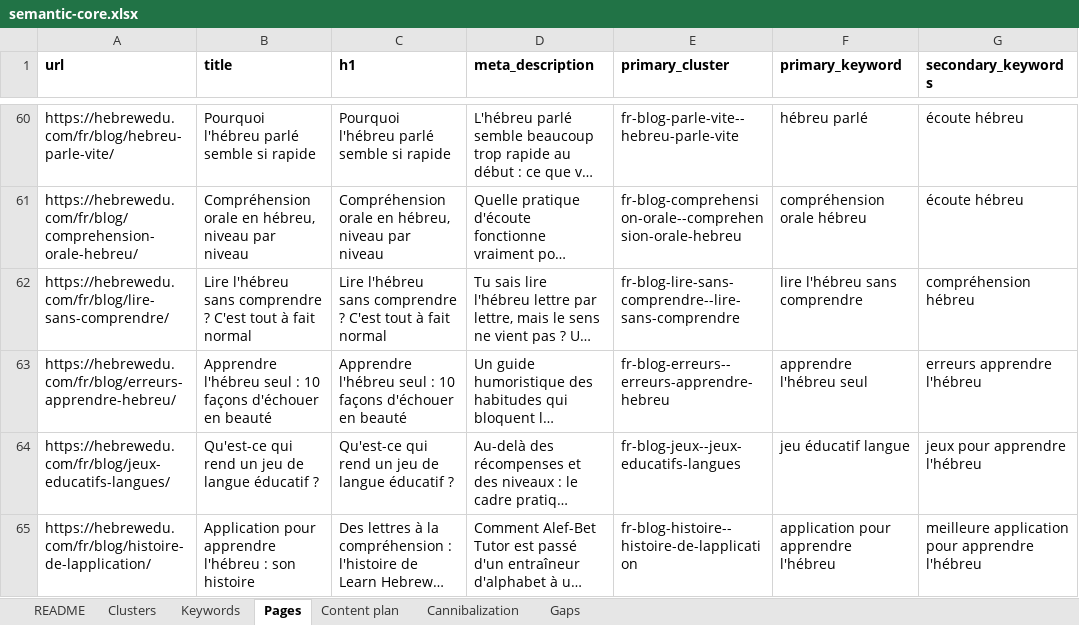
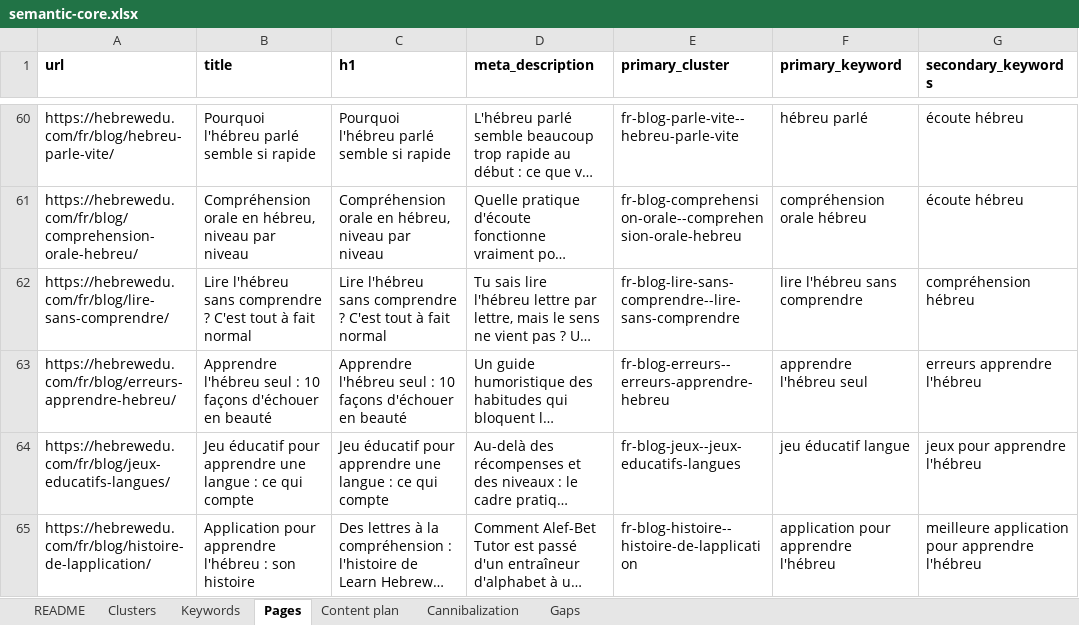
Before and after one commit to vicso-name/hebrewedu-site, an Excel workbook: docs/seo/semantic-core.xlsx, sheet Pages, drawn as a sheet; only a part is shown, gaps mark what is left out; long unchanged cells end in …; values as stored, in another font and other column widths than the file's, no borders; the diff names each change by its address in the sheet, - before the commit and + after, or states it on an @@ line.

```diff
--- a/docs/seo/semantic-core.xlsx (sheet Pages)
+++ b/docs/seo/semantic-core.xlsx (sheet Pages)
-B64 (title): Qu'est-ce qui rend un jeu de langue éducatif ?
+B64 (title): Jeu éducatif pour apprendre une langue : ce qui compte
-C64 (h1): Qu'est-ce qui rend un jeu de langue éducatif ?
+C64 (h1): Jeu éducatif pour apprendre une langue : ce qui compte
```
Also changed, not shown: 4 other files.
